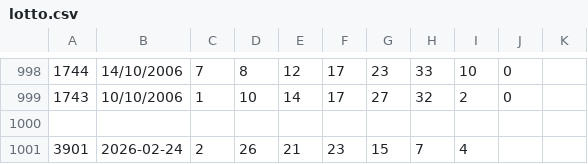
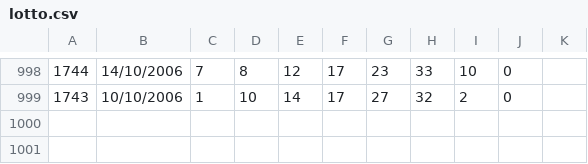
Before and after one commit to roibenshimoul9/lotto-ai-bot, a CSV file: data/lotto.csv, drawn as a sheet; only a part is shown, gaps mark what is left out; the diff names each change by its address in the sheet, - before the commit and + after, or states it on an @@ line.

Commit message:
Update lotto.csv

```diff
--- a/data/lotto.csv
+++ b/data/lotto.csv
-row 1000: (empty)
-row 1001: 3901 | 2026-02-24 | 2 | 26 | 21 | 23 | 15 | 7 | 4
```
